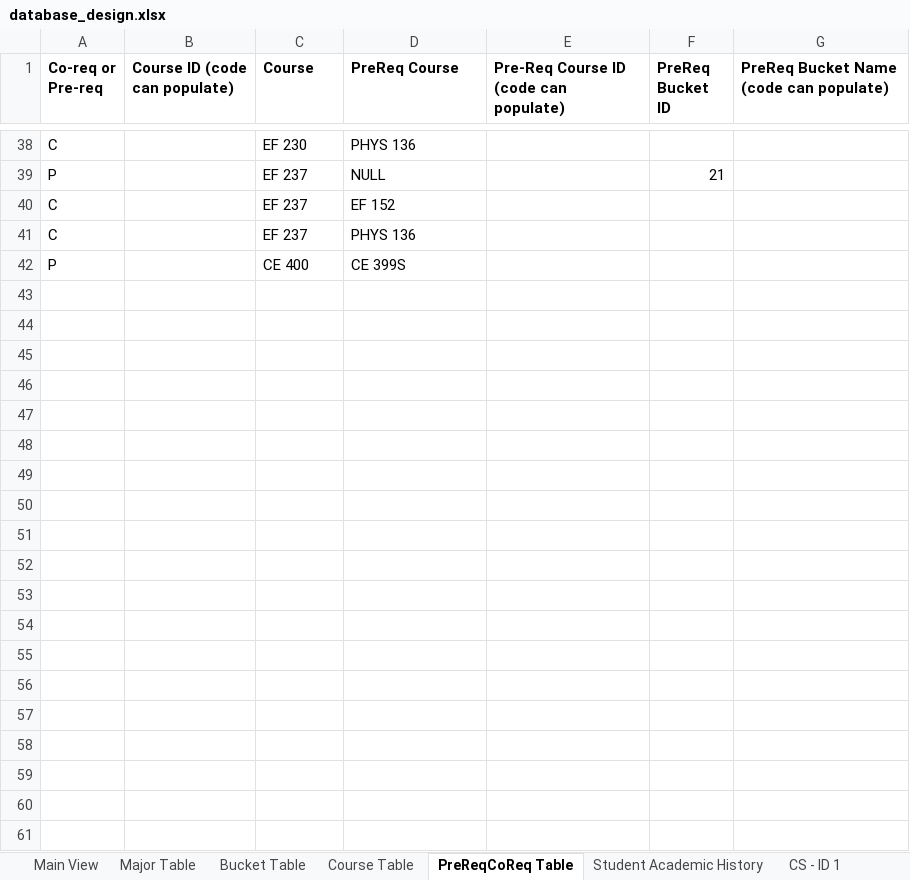
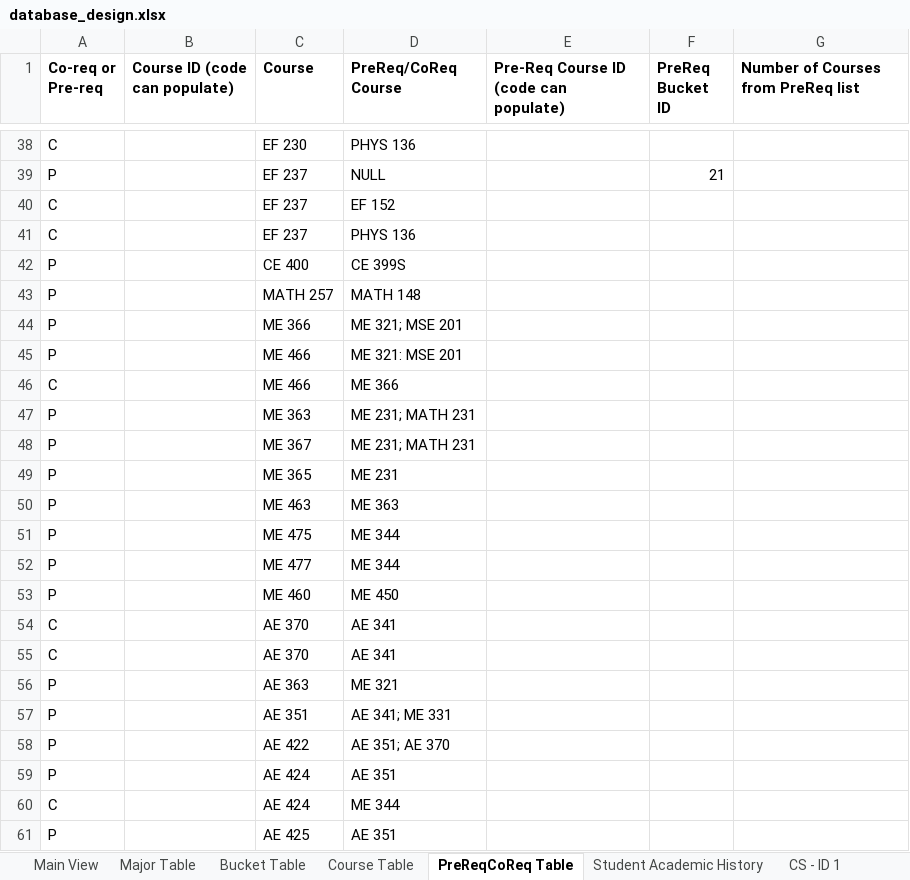
Before and after one commit to ryandperry/Alternate-Career-Planner, an Excel workbook: data_collection/database_design.xlsx, sheet PreReqCoReq Table, drawn as a sheet; only a part is shown, gaps mark what is left out; values as stored, in another font and other column widths than the file's, no borders; charts and pictures not drawn; the diff covers the shown part only; the diff names each change by its address in the sheet, - before the commit and + after, or states it on an @@ line.

```diff
--- a/data_collection/database_design.xlsx (sheet PreReqCoReq Table)
+++ b/data_collection/database_design.xlsx (sheet PreReqCoReq Table)
-D1: PreReq Course
+D1: PreReq/CoReq Course
-G1: PreReq Bucket Name (code can populate)
+G1: Number of Courses from PreReq list
+row 43: P |  | MATH 257 | MATH 148
+row 44: P |  | ME 366 | ME 321; MSE 201
+row 45: P |  | ME 466 | ME 321: MSE 201
+row 46: C |  | ME 466 | ME 366
+row 47: P |  | ME 363 | ME 231; MATH 231
+row 48: P |  | ME 367 | ME 231; MATH 231
+row 49: P |  | ME 365 | ME 231
+row 50: P |  | ME 463 | ME 363
+row 51: P |  | ME 475 | ME 344
+row 52: P |  | ME 477 | ME 344
+row 53: P |  | ME 460 | ME 450
+row 54: C |  | AE 370 | AE 341
+row 55: C |  | AE 370 | AE 341
+row 56: P |  | AE 363 | ME 321
+row 57: P |  | AE 351 | AE 341; ME 331
+row 58: P |  | AE 422 | AE 351; AE 370
+row 59: P |  | AE 424 | AE 351
+row 60: C |  | AE 424 | ME 344
+row 61: P |  | AE 425 | AE 351
```
Also changed, not shown: 132 added rows elsewhere in this sheet, sheet Course Table, sheet Bucket Table, sheet AE - ID 4, sheet ME - ID 9, sheet CBE - ID 7, sheet CS - ID 1, 1 more sheet, other sheet tabs, charts or pictures.
